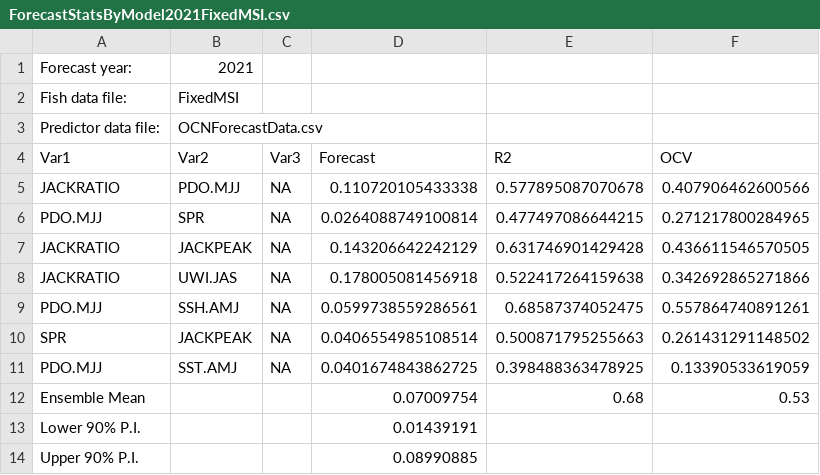
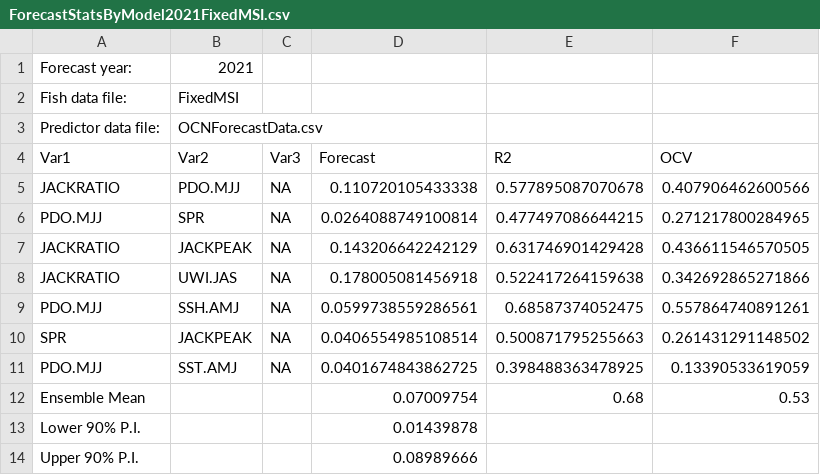
Before and after one commit to ODFW-IFSP/OPITT, a CSV file: Marine Survival Index/results/ForecastStatsByModel2021FixedMSI.csv, drawn as a sheet.

```diff
--- a/Marine Survival Index/results/ForecastStatsByModel2021FixedMSI.csv
+++ b/Marine Survival Index/results/ForecastStatsByModel2021FixedMSI.csv
@@ -12,3 +12,3 @@ Predictor data file:,OCNForecastData.csv,
 Ensemble Mean, , ,0.07009754,0.68,0.53,
-Lower 90% P.I., , ,0.01439191,
-Upper 90% P.I., , ,0.08990885,
+Lower 90% P.I., , ,0.01439878,
+Upper 90% P.I., , ,0.08989666,
```
Also changed, not shown: Marine Survival Index/MSI_results.csv, Marine Survival Index/results/ForecastStatsByModel2021CurrentMSI.csv, 16 other files.
